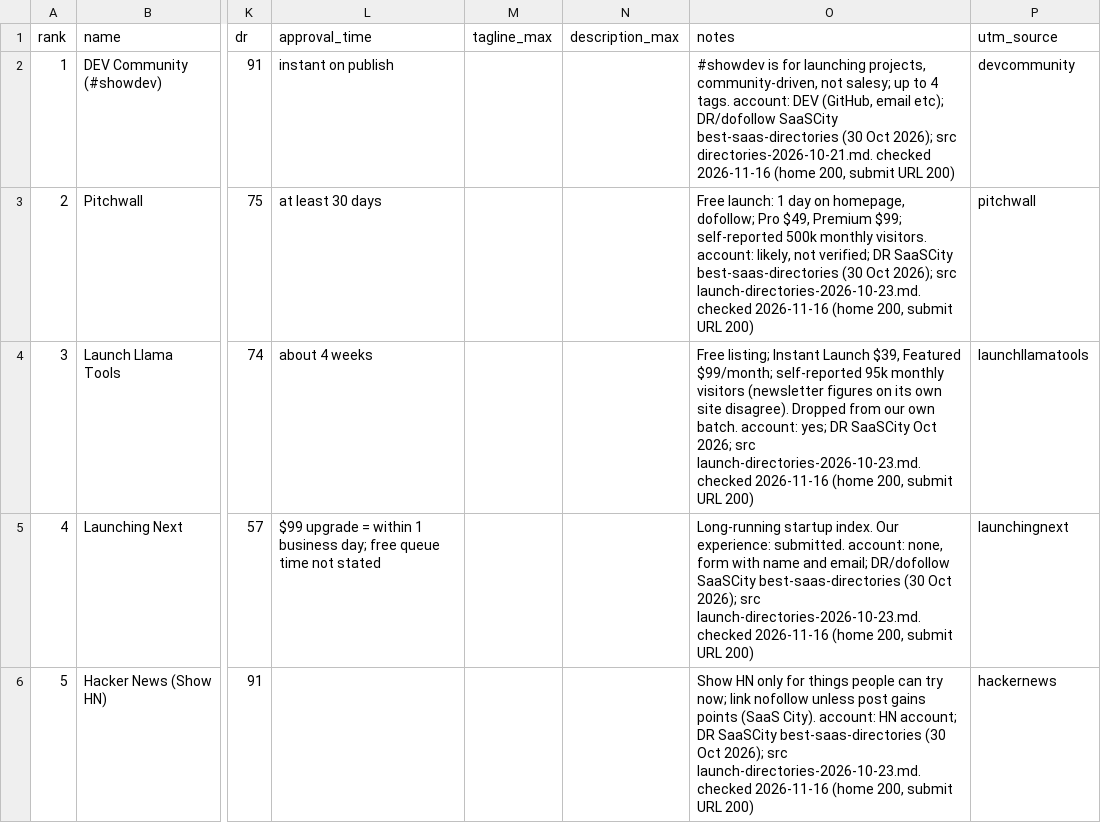
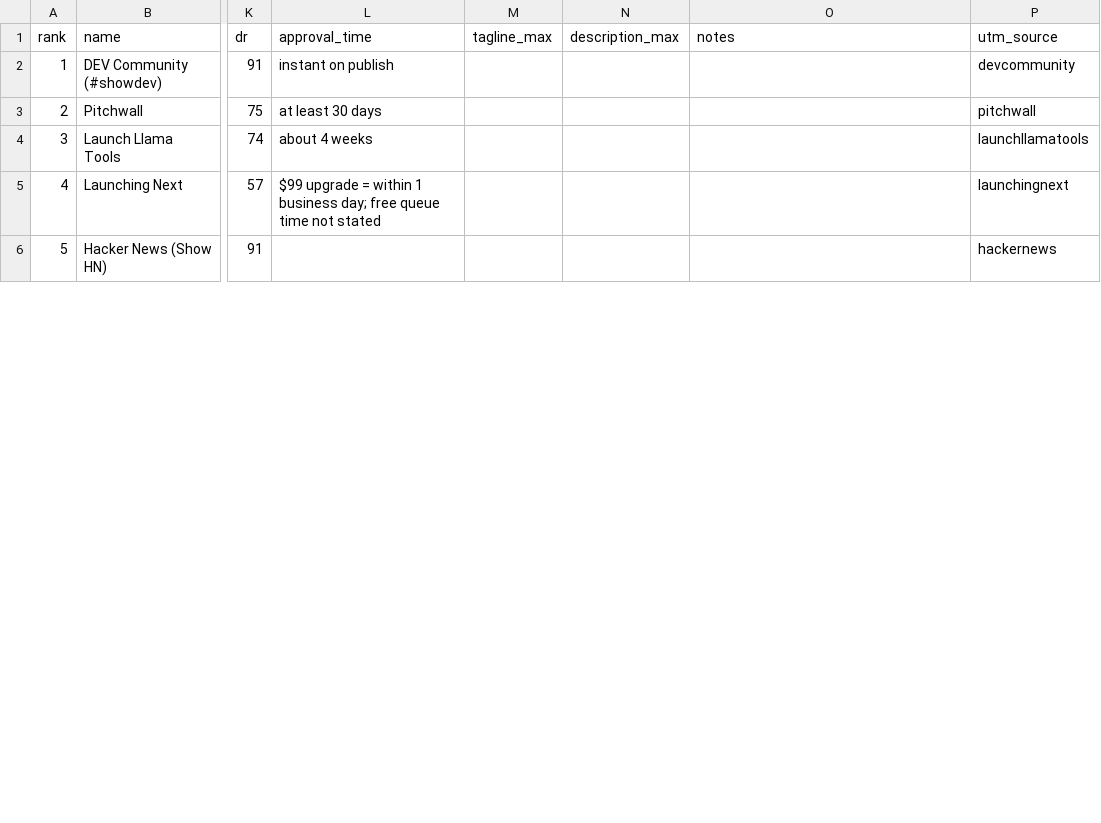
Before and after one commit to luciengeorge/launchloop, a CSV file: data/directory-pack/directories.csv, drawn as a sheet; only a part is shown, gaps mark what is left out; the diff covers the shown part only; the diff names each change by its address in the sheet, - before the commit and + after, or states it on an @@ line.

```diff
--- a/data/directory-pack/directories.csv
+++ b/data/directory-pack/directories.csv
-O2 (notes): #showdev is for launching projects, community-driven, not salesy; up to 4 tags. account: DEV (GitHub, email etc); DR/dofollow SaaSCity best-saas-directories (30 Oct 2026); src directories-2026-10-21.md. checked 2026-11-16 (home 200, submit URL 200)
+O2 (notes): (empty)
-O3 (notes): Free launch: 1 day on homepage, dofollow; Pro $49, Premium $99; self-reported 500k monthly visitors. account: likely, not verified; DR SaaSCity best-saas-directories (30 Oct 2026); src launch-directories-2026-10-23.md. checked 2026-11-16 (home 200, submit URL 200)
+O3 (notes): (empty)
-O4 (notes): Free listing; Instant Launch $39, Featured $99/month; self-reported 95k monthly visitors (newsletter figures on its own site disagree). Dropped from our own batch. account: yes; DR SaaSCity Oct 2026; src launch-directories-2026-10-23.md. checked 2026-11-16 (home 200, submit URL 200)
+O4 (notes): (empty)
-O5 (notes): Long-running startup index. Our experience: submitted. account: none, form with name and email; DR/dofollow SaaSCity best-saas-directories (30 Oct 2026); src launch-directories-2026-10-23.md. checked 2026-11-16 (home 200, submit URL 200)
+O5 (notes): (empty)
-O6 (notes): Show HN only for things people can try now; link nofollow unless post gains points (SaaS City). account: HN account; DR SaaSCity best-saas-directories (30 Oct 2026); src launch-directories-2026-10-23.md. checked 2026-11-16 (home 200, submit URL 200)
+O6 (notes): (empty)
```
Also changed, not shown: 16 edited cells elsewhere in this file, 10 other files.
